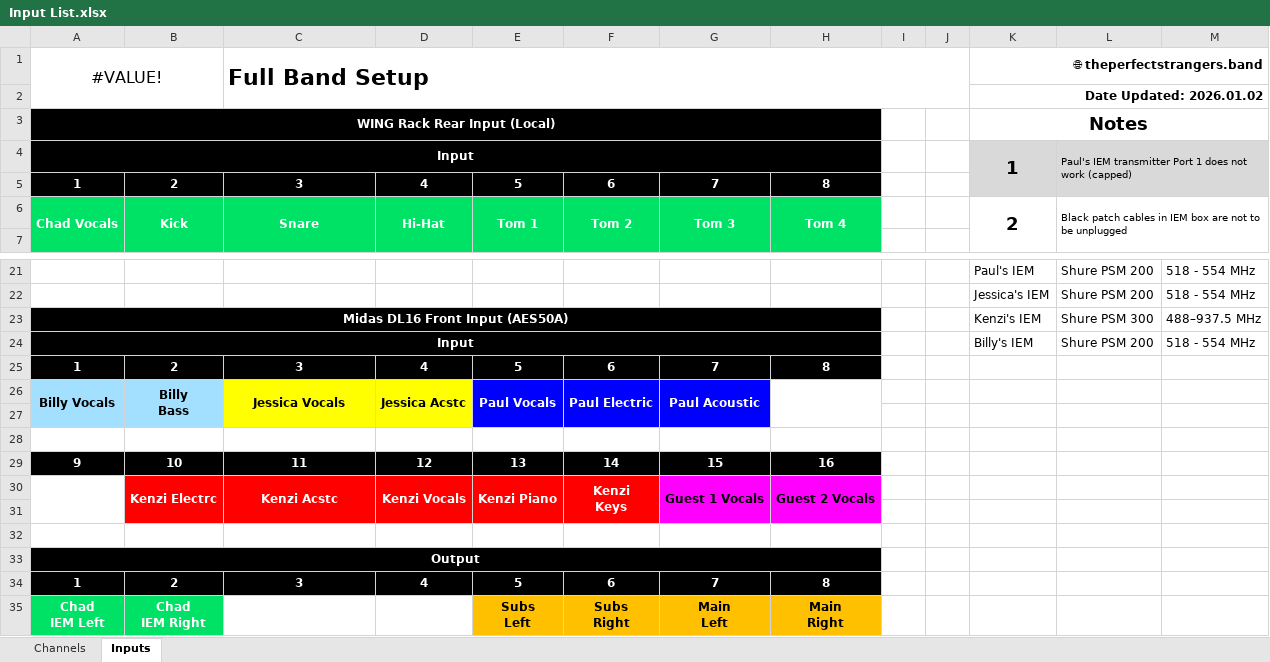
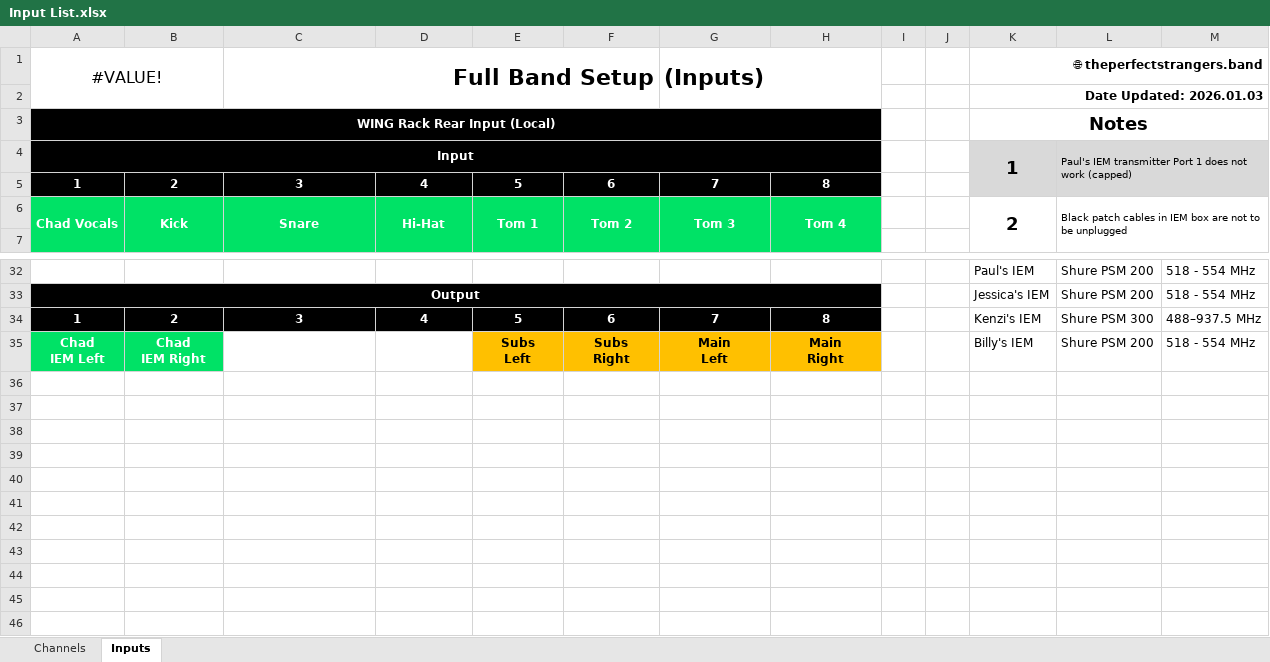
Before and after one commit to ThePerfectStrangers/TechnicalDocumentation, an Excel workbook: Input List/Full Band/Input List.xlsx, sheet Inputs, drawn as a sheet; only a part is shown, gaps mark what is left out; values as stored, in another font and other column widths than the file's, no borders; table styles not drawn; removed rows and columns are numbered as before the commit, all else as after; ↵ is a line break in a cell; the diff covers the shown part only; the diff names each change by its address in the sheet, - before the commit and + after, or states it on an @@ line.

Commit message:
Update Input List.xlsx with new data

```diff
--- a/Input List/Full Band/Input List.xlsx (sheet Inputs)
+++ b/Input List/Full Band/Input List.xlsx (sheet Inputs)
-C1 alignment: left
+C1 alignment: right
-C1:J2 merged
+C1:F2 merged
-G1: (empty)
+G1: (Inputs)
+G1:H2 merged
-K2: Date Updated: 2026.01.02
+K2: Date Updated: 2026.01.03
-A33: (empty)
+A33: Output
-A33:H33 fill: none
+A33:H33 fill: #000000
+A33:H33 merged
-row 23: Midas DL16 Front Input (AES50A) |  |  |  |  |  |  |  |  |  | Kenzi's IEM | Shure PSM 300 | 488–937.5 MHz
-row 24: Input |  |  |  |  |  |  |  |  |  | Billy's IEM | Shure PSM 200 | 518 - 554 MHz
-K34: (empty)
+K34: Kenzi's IEM
-L34: (empty)
+L34: Shure PSM 300
-M34: (empty)
+M34: 488–937.5 MHz
-row 26: Billy Vocals | Billy ↵ Bass | Jessica Vocals | Jessica Acstc | Paul Vocals | Paul Electric | Paul Acoustic
-row 27: (empty)
-row 28: (empty)
-row 29: 9 | 10 | 11 | 12 | 13 | 14 | 15 | 16
-row 30:  | Kenzi Electrc | Kenzi Acstc | Kenzi Vocals | Kenzi Piano | Kenzi ↵ Keys | Guest 1 Vocals | Guest 2 Vocals
-row 31: (empty)
-row 32: (empty)
@@ row 33 moved to row 17: Output @@
-row 34: 1 | 2 | 3 | 4 | 5 | 6 | 7 | 8
-K35: (empty)
+K35: Billy's IEM
-L35: (empty)
+L35: Shure PSM 200
-M35: (empty)
+M35: 518 - 554 MHz
```
Also changed, not shown: 10 added rows, 13 edited cells, cell formats and merged cells elsewhere in this sheet, sheet Channels.
